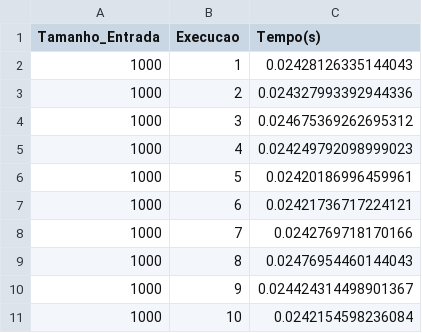
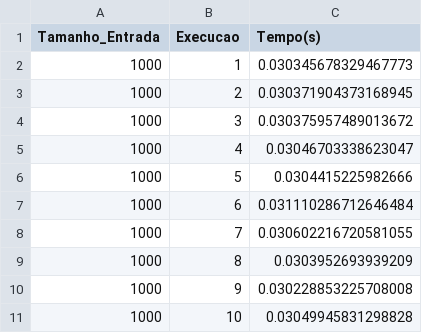
Before and after one commit to FilipeTRosa/ShellScript, a CSV file: ShellOrdenador/tempos_python_1000_mergesort_10.csv, drawn as a sheet.

```diff
--- a/ShellOrdenador/tempos_python_1000_mergesort_10.csv
+++ b/ShellOrdenador/tempos_python_1000_mergesort_10.csv
@@ -1,11 +1,11 @@
 Tamanho_Entrada;Execucao;Tempo(s)
-1000;1;0.02428126335144043
-1000;2;0.024327993392944336
-1000;3;0.024675369262695312
-1000;4;0.024249792098999023
-1000;5;0.02420186996459961
-1000;6;0.02421736717224121
-1000;7;0.0242769718170166
-1000;8;0.02476954460144043
-1000;9;0.024424314498901367
-1000;10;0.0242154598236084
+1000;1;0.030345678329467773
+1000;2;0.030371904373168945
+1000;3;0.030375957489013672
+1000;4;0.03046703338623047
+1000;5;0.0304415225982666
+1000;6;0.031110286712646484
+1000;7;0.030602216720581055
+1000;8;0.0303952693939209
+1000;9;0.030228853225708008
+1000;10;0.03049945831298828
```
Also changed, not shown: ShellOrdenador/medias_execucoes_10.csv, ShellOrdenador/tempos_python_1000_bubblesort_10.csv, 53 other files.
